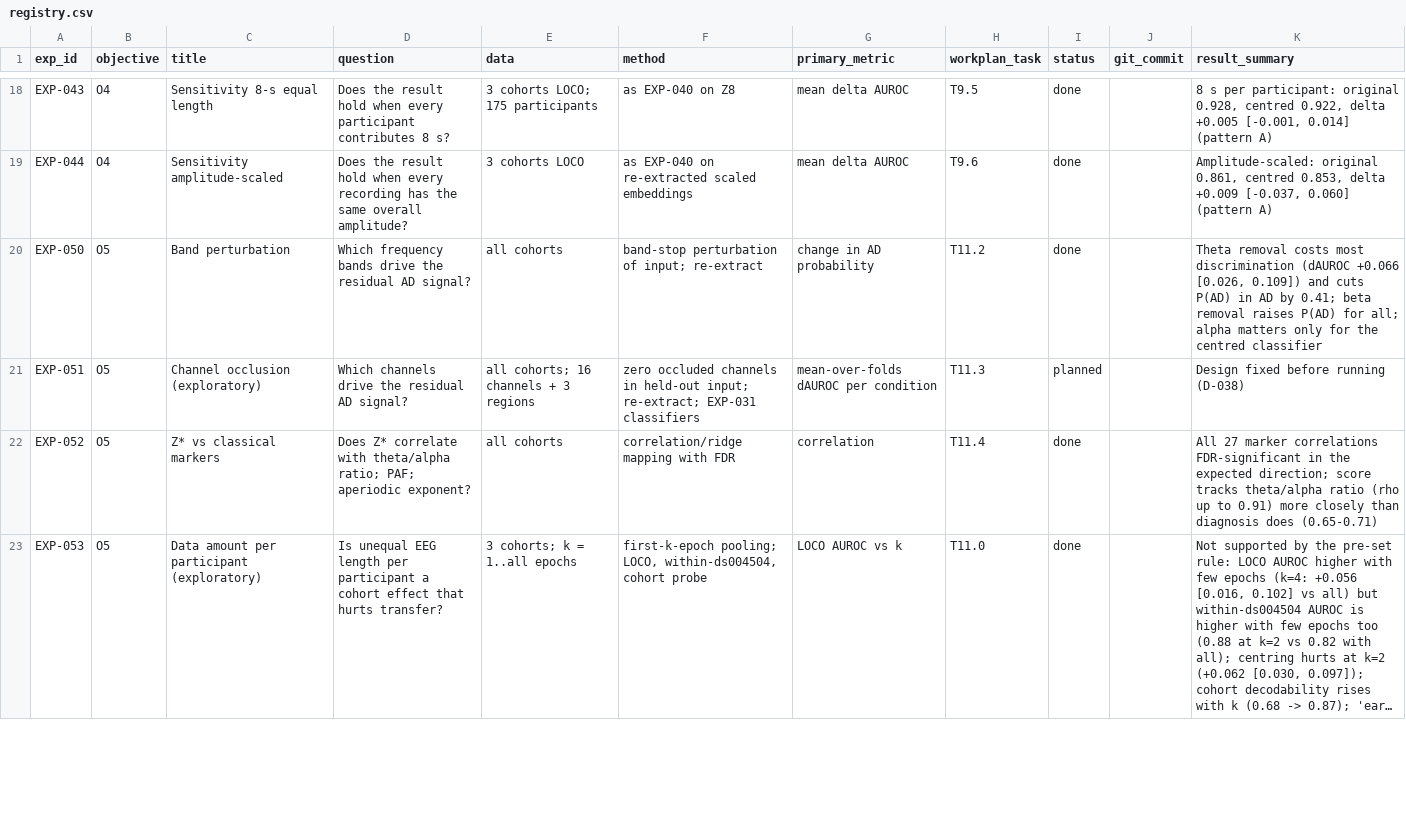
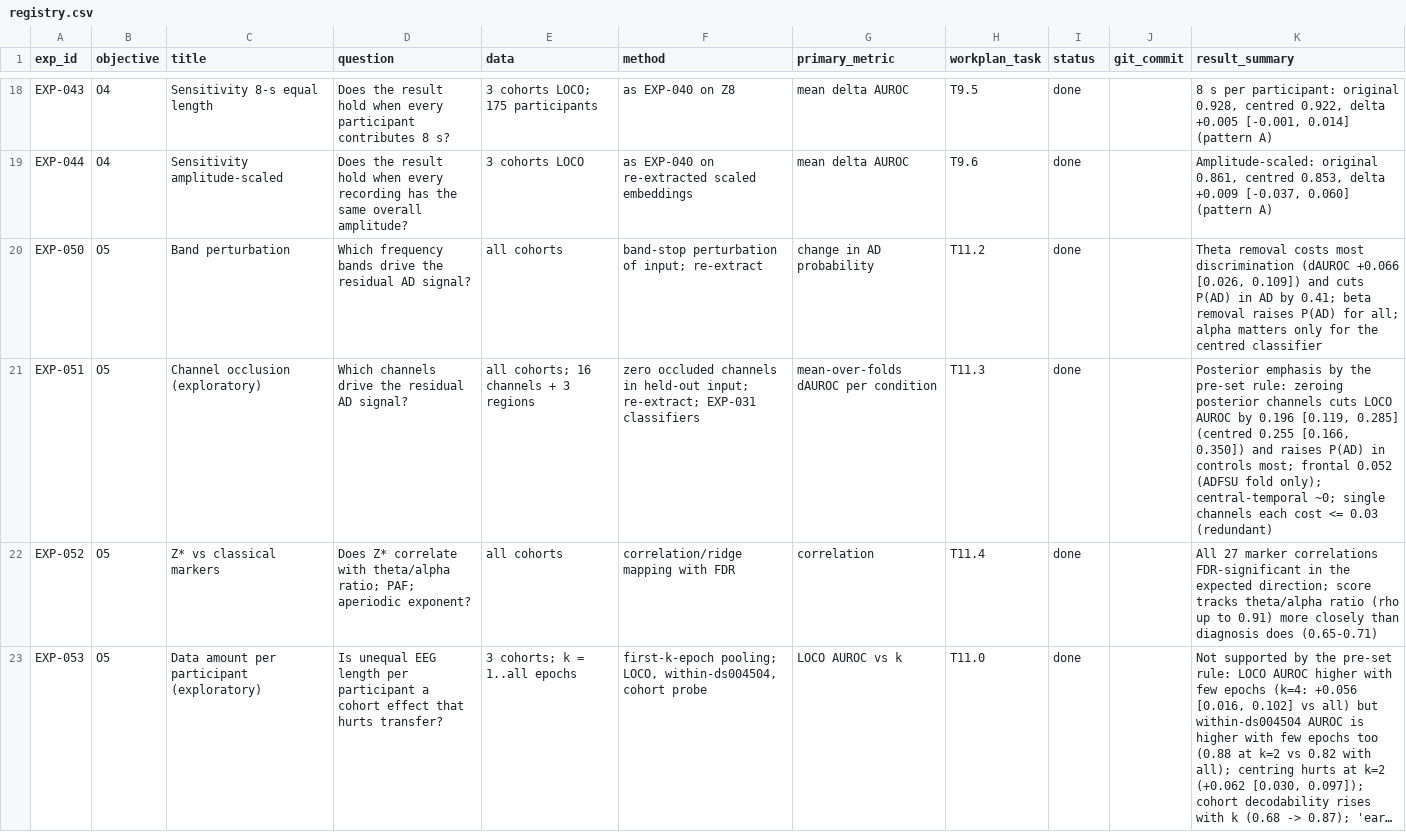
Before and after one commit to WanjaWhoopie/demographic-and-acquisition-eeg-research-project, a CSV file: experiments/registry.csv, drawn as a sheet; only a part is shown, gaps mark what is left out; long unchanged cells end in ….

Commit message:
Run EXP-051, channel occlusion: the AD signal is posterior
Zeroing the six posterior channels in the held-out EEG cuts cross-cohort
AUROC by 0.196 [0.119, 0.285] (centred classifier 0.255) and makes
controls look more like AD; the six frontal channels cost 0.052, all in
the ADFSU fold, and the central-temporal channels nothing. No single
channel matters much. Posterior emphasis by the rule fixed in D-038.

Adds --occlude to the extraction script, shares the perturbation code
between EXP-050 and EXP-051 (the band table reproduces byte for byte),
and records the result in the report, deck notes, READMEs and workbook.

```diff
--- a/experiments/registry.csv
+++ b/experiments/registry.csv
@@ -20,3 +20,3 @@ EXP-044,O4,Sensitivity amplitude-scaled,Does the result hold when every recordin
 EXP-050,O5,Band perturbation,Which frequency bands drive the residual AD signal?,all cohorts,band-stop perturbation of input; re-extract,change in AD probability,T11.2,done,,"Theta removal costs most discrimination (dAUROC +0.066 [0.026, 0.109]) and cuts P(AD) in AD by 0.41; beta removal raises P(AD) for all; alpha matters only for the centred classifier"
-EXP-051,O5,Channel occlusion (exploratory),Which channels drive the residual AD signal?,all cohorts; 16 channels + 3 regions,zero occluded channels in held-out input; re-extract; EXP-031 classifiers,mean-over-folds dAUROC per condition,T11.3,planned,,Design fixed before running (D-038)
+EXP-051,O5,Channel occlusion (exploratory),Which channels drive the residual AD signal?,all cohorts; 16 channels + 3 regions,zero occluded channels in held-out input; re-extract; EXP-031 classifiers,mean-over-folds dAUROC per condition,T11.3,done,,"Posterior emphasis by the pre-set rule: zeroing posterior channels cuts LOCO AUROC by 0.196 [0.119, 0.285] (centred 0.255 [0.166, 0.350]) and raises P(AD) in controls most; frontal 0.052 (ADFSU fold only); central-temporal ~0; single channels each cost <= 0.03 (redundant)"
 EXP-052,O5,Z* vs classical markers,Does Z* correlate with theta/alpha ratio; PAF; aperiodic exponent?,all cohorts,correlation/ridge mapping with FDR,correlation,T11.4,done,,All 27 marker correlations FDR-significant in the expected direction; score tracks theta/alpha ratio (rho up to 0.91) more closely than diagnosis does (0.65-0.71)
```
Also changed, not shown: 11 other files.
